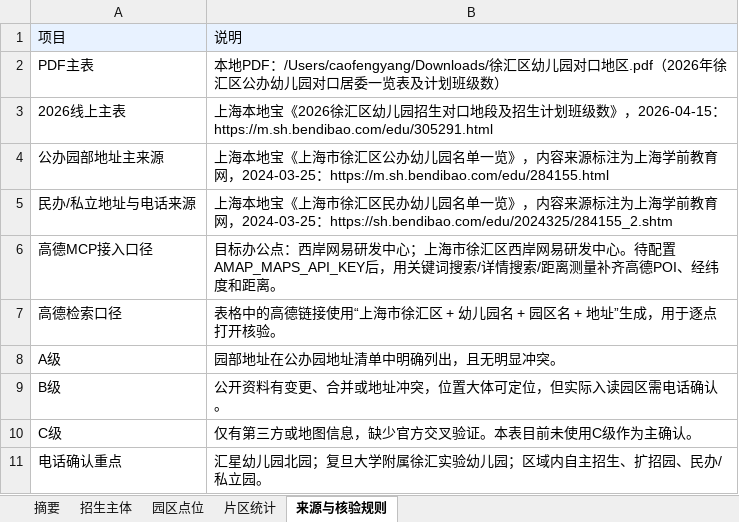
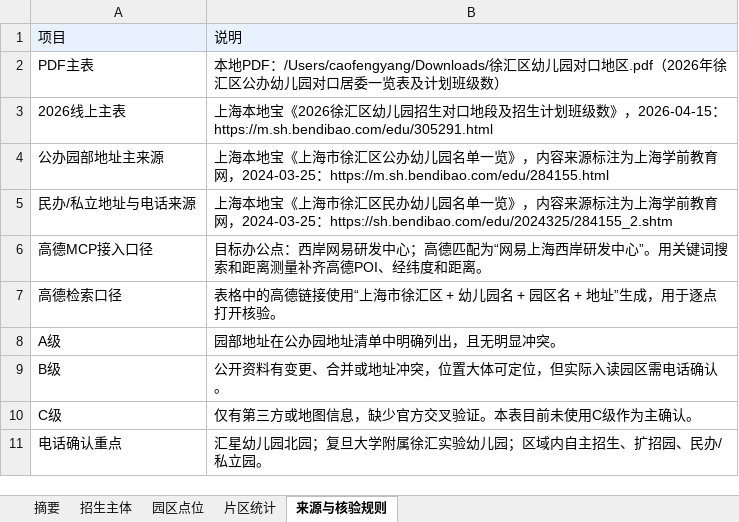
Before and after one commit to cao903775389/xuhui_kindergarten_work, an Excel workbook: outputs/徐汇区幼儿园园区位置与择园参考.xlsx, sheet 来源与核验规则, drawn as a sheet; values as stored, in another font and other column widths than the file's, no borders; the diff names each change by its address in the sheet, - before the commit and + after, or states it on an @@ line.

```diff
--- a/outputs/徐汇区幼儿园园区位置与择园参考.xlsx (sheet 来源与核验规则)
+++ b/outputs/徐汇区幼儿园园区位置与择园参考.xlsx (sheet 来源与核验规则)
-B6: …发中心；上海市徐汇区西岸网易研发中心。待配置AMAP_MAPS_API_KEY后，用关键词搜索/详情搜索/距离测量…
+B6: …发中心；高德匹配为“网易上海西岸研发中心”。用关键词搜索和距离测量…
```
Also changed, not shown: sheet 园区点位, sheet 摘要, 7 other files.
